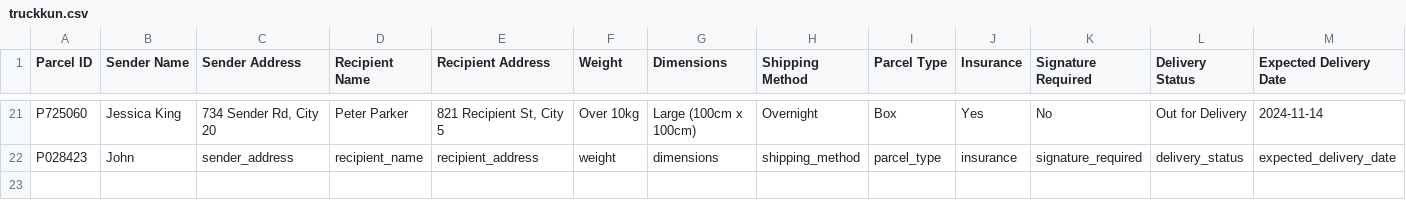
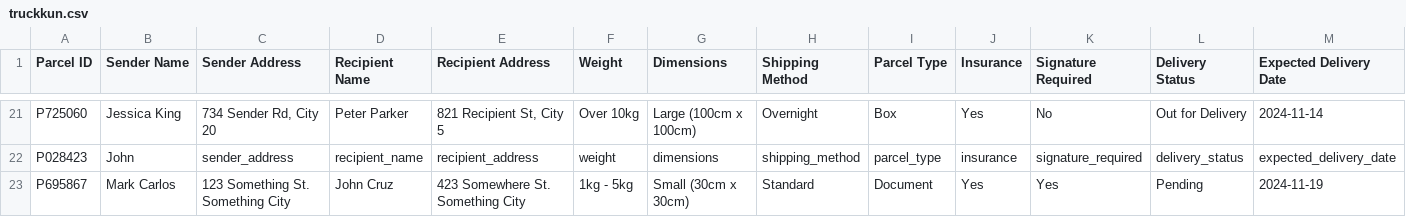
Before and after one commit to XCai777/AI_Republic_Bootcamp, a CSV file: TruckKun/truckkun.csv, drawn as a sheet; only a part is shown, gaps mark what is left out; rows hold the shown columns only; the diff names each change by its address in the sheet, - before the commit and + after, or states it on an @@ line.

Commit message:
Update delivery status in CSV

```diff
--- a/TruckKun/truckkun.csv
+++ b/TruckKun/truckkun.csv
+row 23: P695867 | Mark Carlos | 123 Something St. Something City | John Cruz | 423 Somewhere St. Something City | 1kg - 5kg | Small (30cm x 30cm) | Standard | Document | Yes | Yes | Pending | 2024-11-19
```
